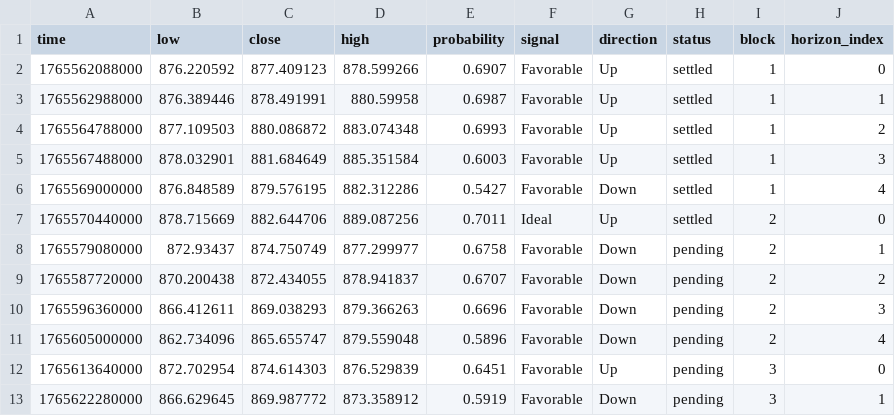
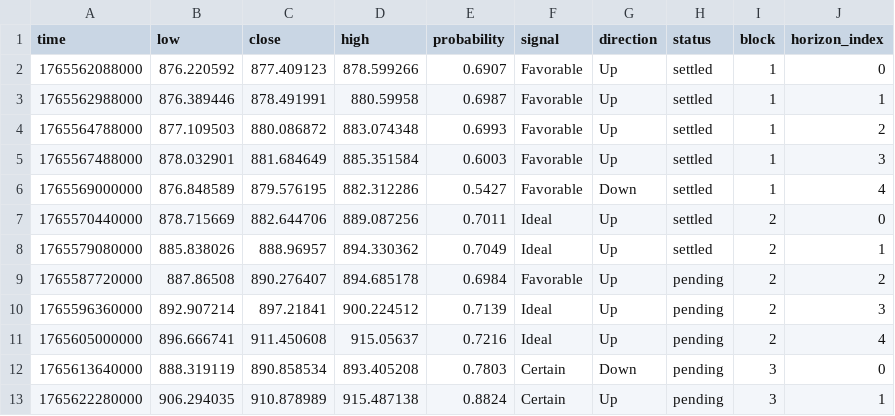
Before and after one commit to Cipherion-Market-Research/abacus-trading-view, a CSV file: data/crypto/bnbusdt_predictions.csv, drawn as a sheet; only a part is shown; the diff covers the shown part only.

```diff
--- a/data/crypto/bnbusdt_predictions.csv
+++ b/data/crypto/bnbusdt_predictions.csv
@@ -7,7 +7,7 @@ time,low,close,high,probability,signal,direction,status,block,horizon_index
 1765570440000,878.715669,882.644706,889.087256,0.7011,Ideal,Up,settled,2,0
-1765579080000,872.93437,874.750749,877.299977,0.6758,Favorable,Down,pending,2,1
-1765587720000,870.200438,872.434055,878.941837,0.6707,Favorable,Down,pending,2,2
-1765596360000,866.412611,869.038293,879.366263,0.6696,Favorable,Down,pending,2,3
-1765605000000,862.734096,865.655747,879.559048,0.5896,Favorable,Down,pending,2,4
-1765613640000,872.702954,874.614303,876.529839,0.6451,Favorable,Up,pending,3,0
-1765622280000,866.629645,869.987772,873.358912,0.5919,Favorable,Down,pending,3,1
+1765579080000,885.838026,888.96957,894.330362,0.7049,Ideal,Up,settled,2,1
+1765587720000,887.86508,890.276407,894.685178,0.6984,Favorable,Up,pending,2,2
+1765596360000,892.907214,897.21841,900.224512,0.7139,Ideal,Up,pending,2,3
+1765605000000,896.666741,911.450608,915.05637,0.7216,Ideal,Up,pending,2,4
+1765613640000,888.319119,890.858534,893.405208,0.7803,Certain,Down,pending,3,0
+1765622280000,906.294035,910.878989,915.487138,0.8824,Certain,Up,pending,3,1
```
Also changed, not shown: 18 edited cells elsewhere in this file, data/crypto/adausdt_predictions.csv, data/crypto/ethusdt_predictions.csv, 11 other files.
